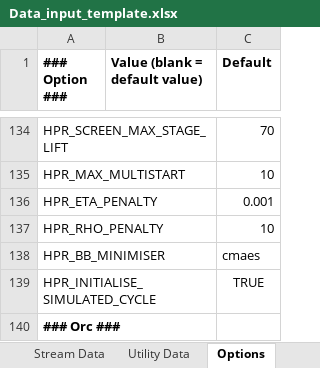
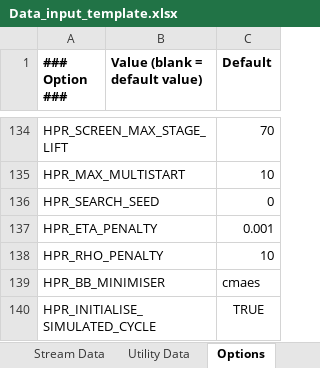
Before and after one commit to waikato-ahuora-smart-energy-systems/OpenPinch, an Excel workbook: Excel_Version/Data_input_template.xlsx, sheet Options, drawn as a sheet; only a part is shown, gaps mark what is left out; the shorter side is filled out with more unchanged rows; values as stored, in another font and other column widths than the file's, no borders; the diff names each change by its address in the sheet, - before the commit and + after, or states it on an @@ line.

```diff
--- a/Excel_Version/Data_input_template.xlsx (sheet Options)
+++ b/Excel_Version/Data_input_template.xlsx (sheet Options)
+row 136: HPR_SEARCH_SEED |  | 0
```
Also changed, not shown: 27 other files.
